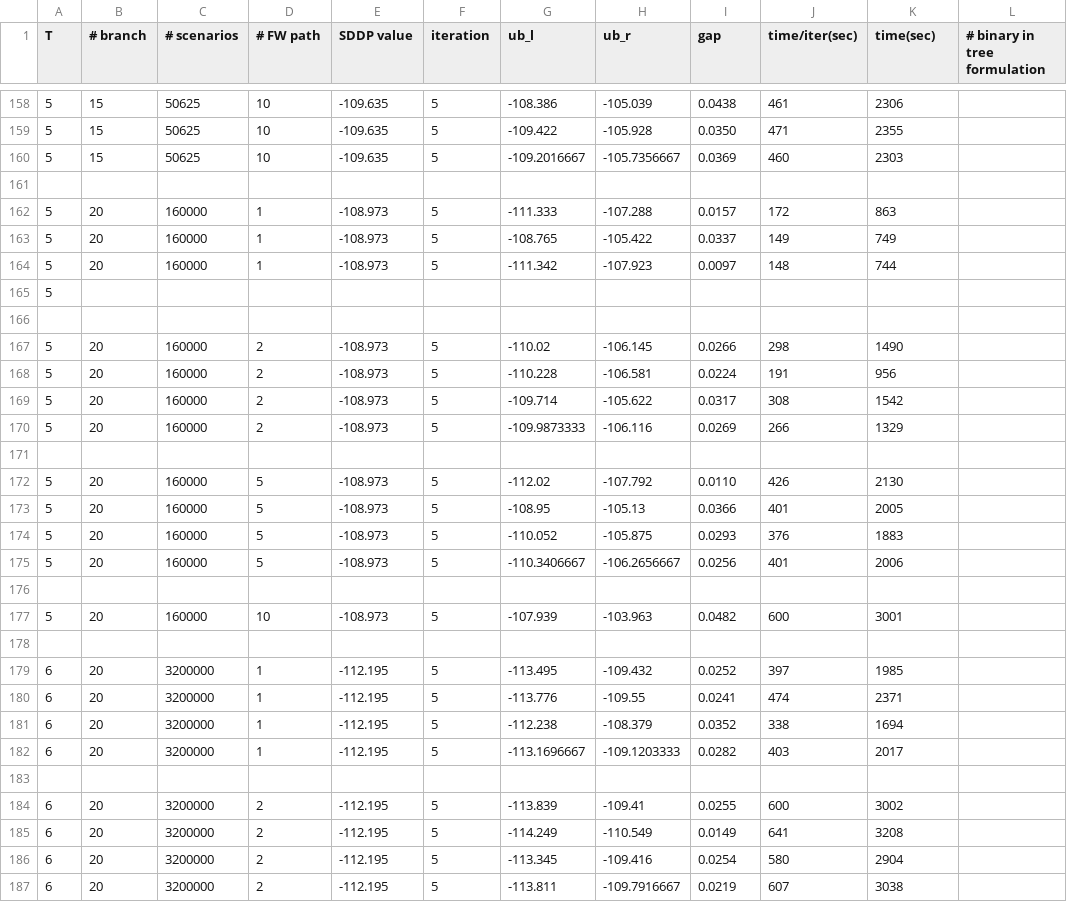
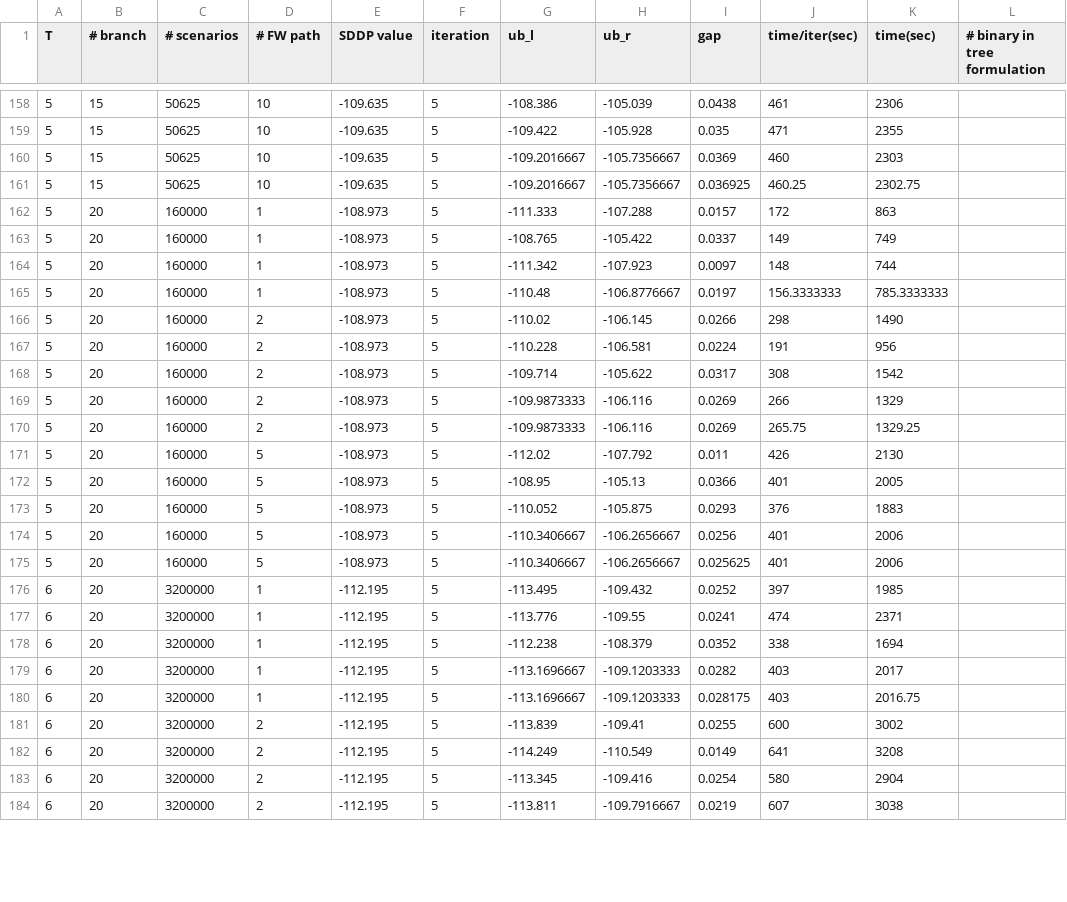
Before and after one commit to brownflaming/backup, a CSV file: bin/0305.csv, drawn as a sheet; only a part is shown, gaps mark what is left out; the diff covers the shown part only.

```diff
--- a/bin/0305.csv
+++ b/bin/0305.csv
@@ -158,5 +158,5 @@ T,# branch,# scenarios,# FW path,SDDP value,iteration,ub_l,ub_r,gap,time/iter(se
 5,15,50625,10,-109.635,5,-108.386,-105.039,0.0438,461,2306,
-5,15,50625,10,-109.635,5,-109.422,-105.928,0.0350,471,2355,
+5,15,50625,10,-109.635,5,-109.422,-105.928,0.035,471,2355,
 5,15,50625,10,-109.635,5,-109.2016667,-105.7356667,0.0369,460,2303,
-,,,,,,,,,,,
+5,15,50625,10,-109.635,5,-109.2016667,-105.7356667,0.036925,460.25,2302.75,
 5,20,160000,1,-108.973,5,-111.333,-107.288,0.0157,172,863,
@@ -164,4 +164,3 @@ T,# branch,# scenarios,# FW path,SDDP value,iteration,ub_l,ub_r,gap,time/iter(se
 5,20,160000,1,-108.973,5,-111.342,-107.923,0.0097,148,744,
-5,,,,,,,,,,,
-,,,,,,,,,,,
+5,20,160000,1,-108.973,5,-110.48,-106.8776667,0.0197,156.3333333,785.3333333,
 5,20,160000,2,-108.973,5,-110.02,-106.145,0.0266,298,1490,
@@ -170,4 +169,4 @@ T,# branch,# scenarios,# FW path,SDDP value,iteration,ub_l,ub_r,gap,time/iter(se
 5,20,160000,2,-108.973,5,-109.9873333,-106.116,0.0269,266,1329,
-,,,,,,,,,,,
-5,20,160000,5,-108.973,5,-112.02,-107.792,0.0110,426,2130,
+5,20,160000,2,-108.973,5,-109.9873333,-106.116,0.0269,265.75,1329.25,
+5,20,160000,5,-108.973,5,-112.02,-107.792,0.011,426,2130,
 5,20,160000,5,-108.973,5,-108.95,-105.13,0.0366,401,2005,
@@ -175,5 +174,3 @@ T,# branch,# scenarios,# FW path,SDDP value,iteration,ub_l,ub_r,gap,time/iter(se
 5,20,160000,5,-108.973,5,-110.3406667,-106.2656667,0.0256,401,2006,
-,,,,,,,,,,,
-5,20,160000,10,-108.973,5,-107.939,-103.963,0.0482,600,3001,
-,,,,,,,,,,,
+5,20,160000,5,-108.973,5,-110.3406667,-106.2656667,0.025625,401,2006,
 6,20,3200000,1,-112.195,5,-113.495,-109.432,0.0252,397,1985,
@@ -182,3 +179,3 @@ T,# branch,# scenarios,# FW path,SDDP value,iteration,ub_l,ub_r,gap,time/iter(se
 6,20,3200000,1,-112.195,5,-113.1696667,-109.1203333,0.0282,403,2017,
-,,,,,,,,,,,
+6,20,3200000,1,-112.195,5,-113.1696667,-109.1203333,0.028175,403,2016.75,
 6,20,3200000,2,-112.195,5,-113.839,-109.41,0.0255,600,3002,
```
Also changed, not shown: 1 added row and 119 edited cells elsewhere in this file, tree/tree.csv, 29 other files.
